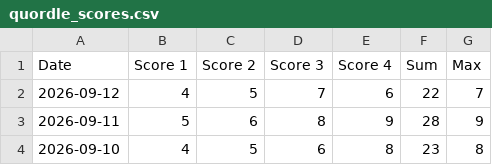
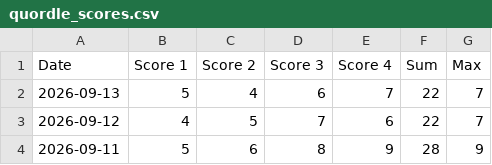
Before and after one commit to philc622/quordle-data, a CSV file: quordle_scores.csv, drawn as a sheet; only a part is shown; the shorter side is filled out with more unchanged rows; the diff names each change by its address in the sheet, - before the commit and + after, or states it on an @@ line.

Commit message:
latest quordle data

```diff
--- a/quordle_scores.csv
+++ b/quordle_scores.csv
+row 2: 2026-09-13 | 5 | 4 | 6 | 7 | 22 | 7
```
